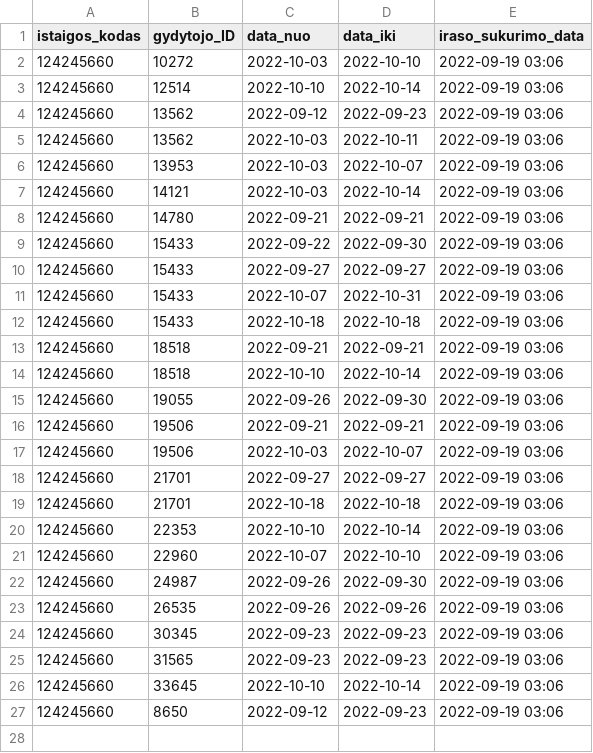
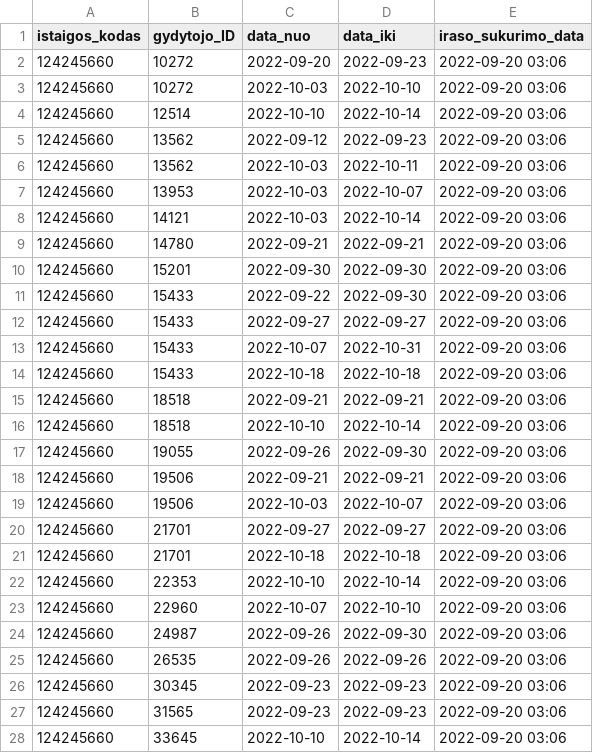
Before and after one commit to vilnius/seskines-poliklinika, a CSV file: 124245660_doctors_excluded.csv, drawn as a sheet.

```diff
--- a/124245660_doctors_excluded.csv
+++ b/124245660_doctors_excluded.csv
@@ -1,27 +1,28 @@
 istaigos_kodas;gydytojo_ID;data_nuo;data_iki;iraso_sukurimo_data
-124245660;10272;2022-10-03;2022-10-10;2022-09-19 03:06
-124245660;12514;2022-10-10;2022-10-14;2022-09-19 03:06
-124245660;13562;2022-09-12;2022-09-23;2022-09-19 03:06
-124245660;13562;2022-10-03;2022-10-11;2022-09-19 03:06
-124245660;13953;2022-10-03;2022-10-07;2022-09-19 03:06
-124245660;14121;2022-10-03;2022-10-14;2022-09-19 03:06
-124245660;14780;2022-09-21;2022-09-21;2022-09-19 03:06
-124245660;15433;2022-09-22;2022-09-30;2022-09-19 03:06
-124245660;15433;2022-09-27;2022-09-27;2022-09-19 03:06
-124245660;15433;2022-10-07;2022-10-31;2022-09-19 03:06
-124245660;15433;2022-10-18;2022-10-18;2022-09-19 03:06
-124245660;18518;2022-09-21;2022-09-21;2022-09-19 03:06
-124245660;18518;2022-10-10;2022-10-14;2022-09-19 03:06
-124245660;19055;2022-09-26;2022-09-30;2022-09-19 03:06
-124245660;19506;2022-09-21;2022-09-21;2022-09-19 03:06
-124245660;19506;2022-10-03;2022-10-07;2022-09-19 03:06
-124245660;21701;2022-09-27;2022-09-27;2022-09-19 03:06
-124245660;21701;2022-10-18;2022-10-18;2022-09-19 03:06
-124245660;22353;2022-10-10;2022-10-14;2022-09-19 03:06
-124245660;22960;2022-10-07;2022-10-10;2022-09-19 03:06
-124245660;24987;2022-09-26;2022-09-30;2022-09-19 03:06
-124245660;26535;2022-09-26;2022-09-26;2022-09-19 03:06
-124245660;30345;2022-09-23;2022-09-23;2022-09-19 03:06
-124245660;31565;2022-09-23;2022-09-23;2022-09-19 03:06
-124245660;33645;2022-10-10;2022-10-14;2022-09-19 03:06
-124245660;8650;2022-09-12;2022-09-23;2022-09-19 03:06
+124245660;10272;2022-09-20;2022-09-23;2022-09-20 03:06
+124245660;10272;2022-10-03;2022-10-10;2022-09-20 03:06
+124245660;12514;2022-10-10;2022-10-14;2022-09-20 03:06
+124245660;13562;2022-09-12;2022-09-23;2022-09-20 03:06
+124245660;13562;2022-10-03;2022-10-11;2022-09-20 03:06
+124245660;13953;2022-10-03;2022-10-07;2022-09-20 03:06
+124245660;14121;2022-10-03;2022-10-14;2022-09-20 03:06
+124245660;14780;2022-09-21;2022-09-21;2022-09-20 03:06
+124245660;15201;2022-09-30;2022-09-30;2022-09-20 03:06
+124245660;15433;2022-09-22;2022-09-30;2022-09-20 03:06
+124245660;15433;2022-09-27;2022-09-27;2022-09-20 03:06
+124245660;15433;2022-10-07;2022-10-31;2022-09-20 03:06
+124245660;15433;2022-10-18;2022-10-18;2022-09-20 03:06
+124245660;18518;2022-09-21;2022-09-21;2022-09-20 03:06
+124245660;18518;2022-10-10;2022-10-14;2022-09-20 03:06
+124245660;19055;2022-09-26;2022-09-30;2022-09-20 03:06
+124245660;19506;2022-09-21;2022-09-21;2022-09-20 03:06
+124245660;19506;2022-10-03;2022-10-07;2022-09-20 03:06
+124245660;21701;2022-09-27;2022-09-27;2022-09-20 03:06
+124245660;21701;2022-10-18;2022-10-18;2022-09-20 03:06
+124245660;22353;2022-10-10;2022-10-14;2022-09-20 03:06
+124245660;22960;2022-10-07;2022-10-10;2022-09-20 03:06
+124245660;24987;2022-09-26;2022-09-30;2022-09-20 03:06
+124245660;26535;2022-09-26;2022-09-26;2022-09-20 03:06
+124245660;30345;2022-09-23;2022-09-23;2022-09-20 03:06
+124245660;31565;2022-09-23;2022-09-23;2022-09-20 03:06
+124245660;33645;2022-10-10;2022-10-14;2022-09-20 03:06
```
Also changed, not shown: 124245660_family_doctors_list.csv, 2 other files.
